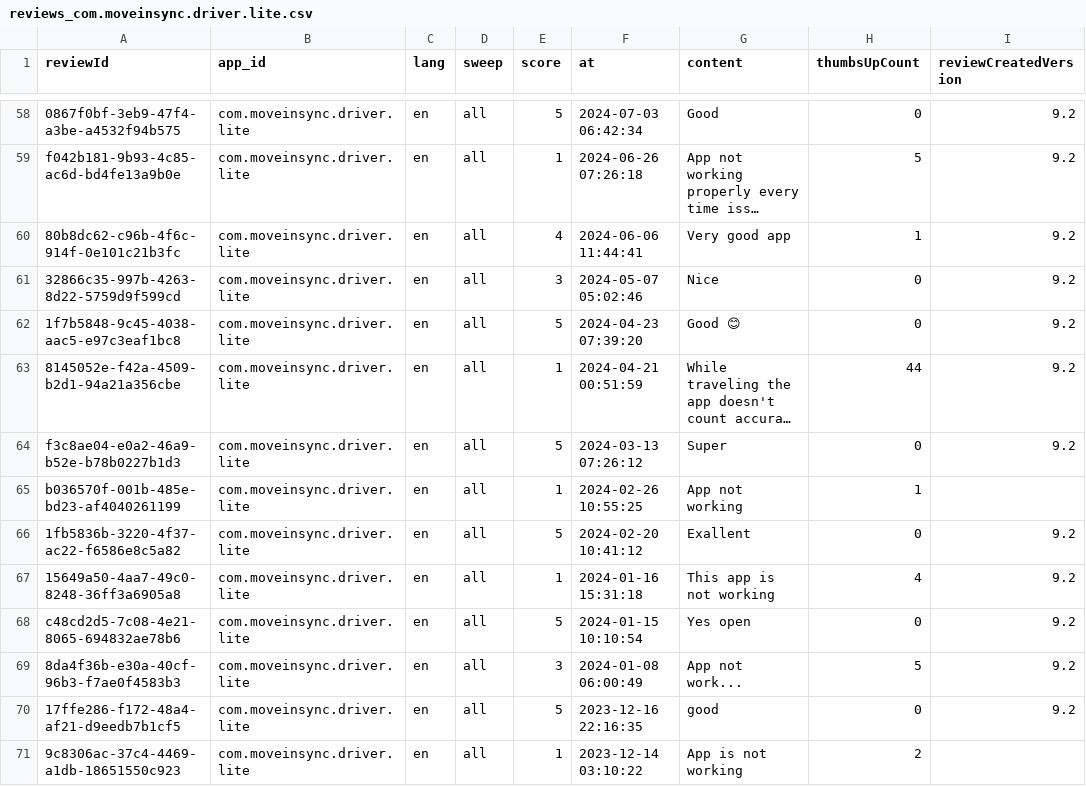
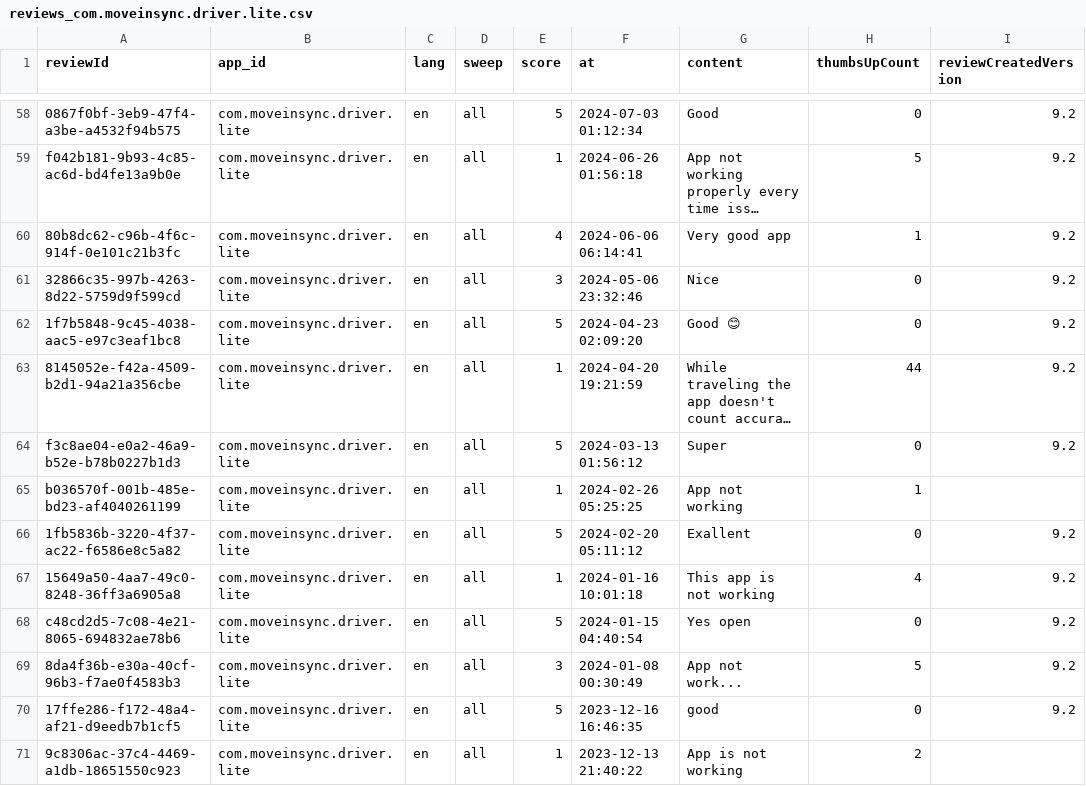
Before and after one commit to MalayShikharSoni/FDE_CaseStudy, a CSV file: data/reviews_com.moveinsync.driver.lite.csv, drawn as a sheet; only a part is shown, gaps mark what is left out; long unchanged cells end in …; the diff covers the shown part only; the diff names each change by its address in the sheet, - before the commit and + after, or states it on an @@ line.

```diff
--- a/data/reviews_com.moveinsync.driver.lite.csv
+++ b/data/reviews_com.moveinsync.driver.lite.csv
-F58 (at): 2024-07-03 06:42:34
+F58 (at): 2024-07-03 01:12:34
-F59 (at): 2024-06-26 07:26:18
+F59 (at): 2024-06-26 01:56:18
-F60 (at): 2024-06-06 11:44:41
+F60 (at): 2024-06-06 06:14:41
-F61 (at): 2024-05-07 05:02:46
+F61 (at): 2024-05-06 23:32:46
-F62 (at): 2024-04-23 07:39:20
+F62 (at): 2024-04-23 02:09:20
-F63 (at): 2024-04-21 00:51:59
+F63 (at): 2024-04-20 19:21:59
-F64 (at): 2024-03-13 07:26:12
+F64 (at): 2024-03-13 01:56:12
-F65 (at): 2024-02-26 10:55:25
+F65 (at): 2024-02-26 05:25:25
-F66 (at): 2024-02-20 10:41:12
+F66 (at): 2024-02-20 05:11:12
-F67 (at): 2024-01-16 15:31:18
+F67 (at): 2024-01-16 10:01:18
-F68 (at): 2024-01-15 10:10:54
+F68 (at): 2024-01-15 04:40:54
-F69 (at): 2024-01-08 06:00:49
+F69 (at): 2024-01-08 00:30:49
-F70 (at): 2023-12-16 22:16:35
+F70 (at): 2023-12-16 16:46:35
-F71 (at): 2023-12-14 03:10:22
+F71 (at): 2023-12-13 21:40:22
```
Also changed, not shown: 95 edited cells elsewhere in this file, data/gold_disagreements.csv, data/ios_reviews.csv, 19 other files.
